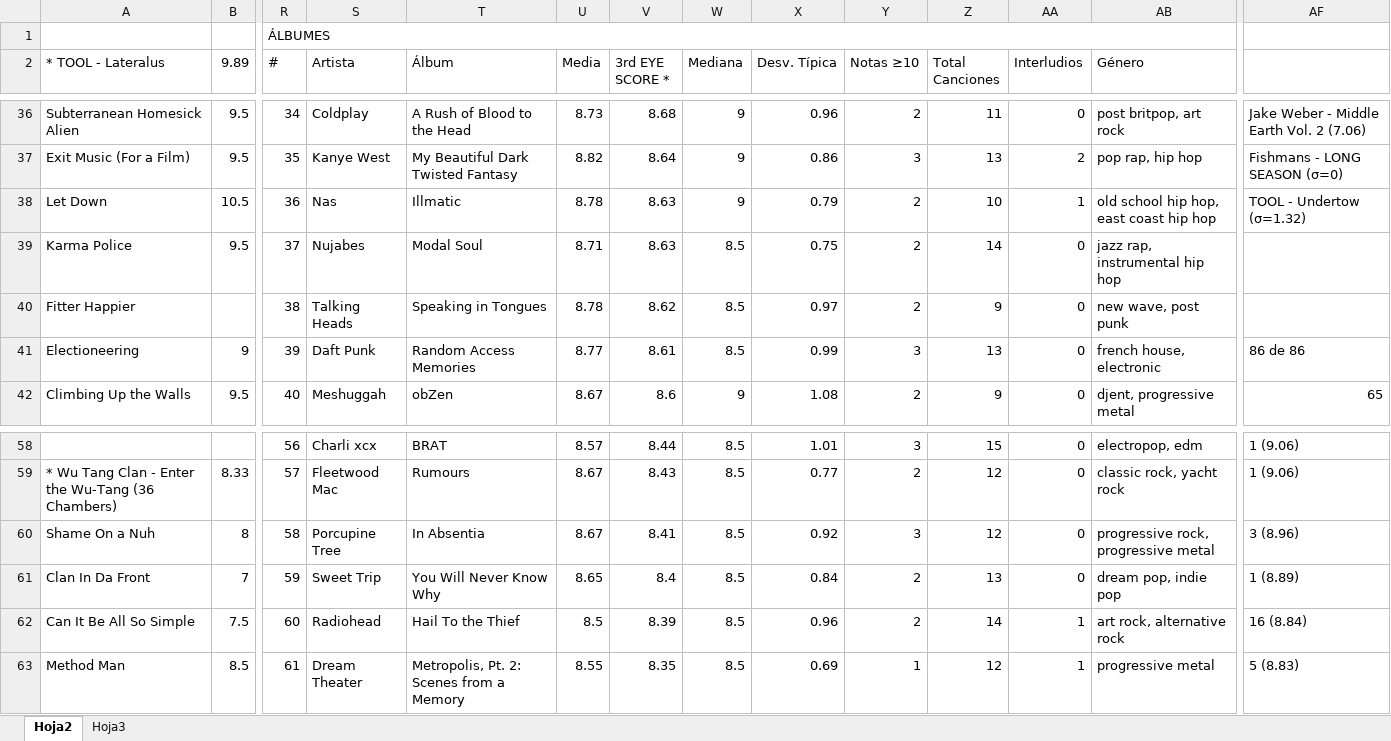
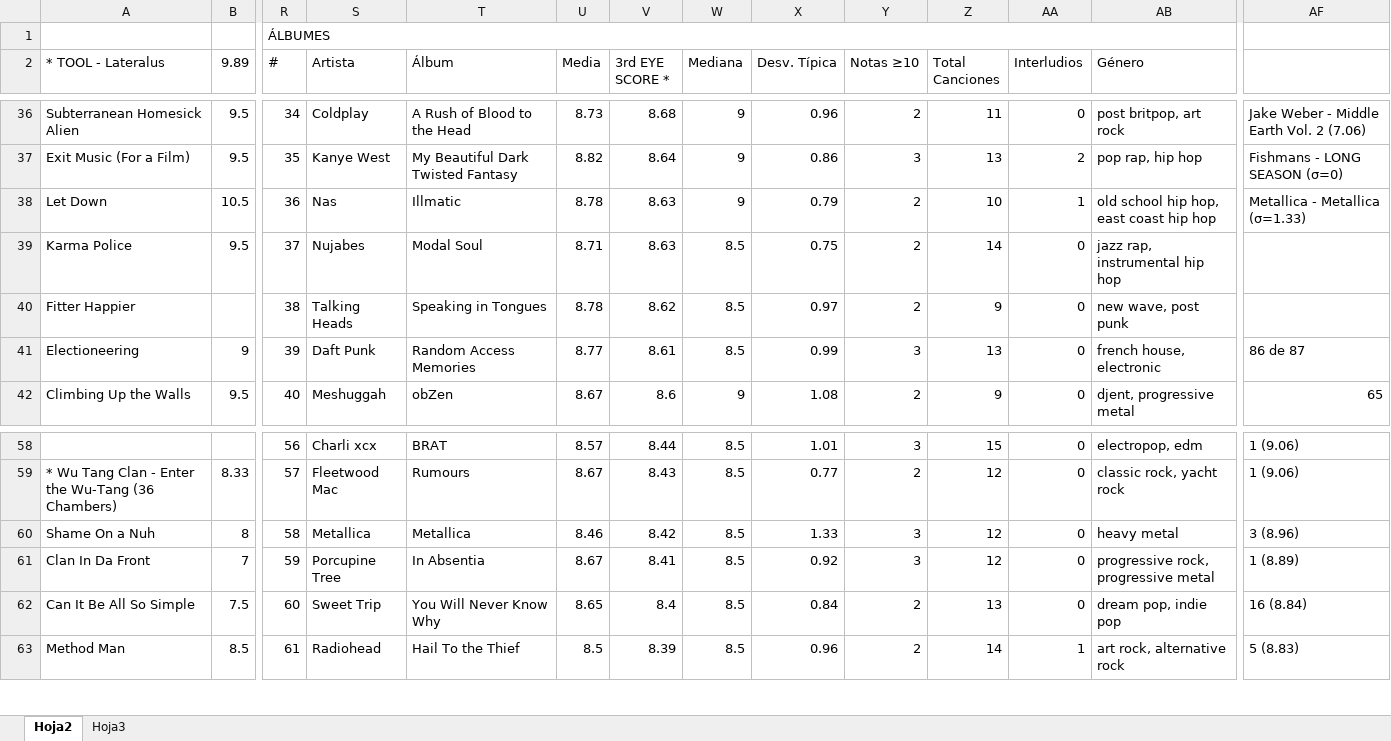
Before and after one commit to miguelrr11/top1000albums, an Excel workbook: 1000albums.xlsx, sheet Hoja2, drawn as a sheet; only a part is shown, gaps mark what is left out; values as stored, in another font and other column widths than the file's, no cell formats; charts and pictures and conditional formats not drawn; the diff covers the shown part only; the diff names each change by its address in the sheet, - before the commit and + after, or states it on an @@ line.

Commit message:
Metallica - Metallica

```diff
--- a/1000albums.xlsx (sheet Hoja2)
+++ b/1000albums.xlsx (sheet Hoja2)
-AF38: TOOL - Undertow (σ=1.32)
+AF38: Metallica - Metallica (σ=1.33)
-AF41: 86 de 86
+AF41: 86 de 87
-S60 (Artista): Porcupine Tree
+S60 (Artista): Metallica
-T60 (Álbum): In Absentia
+T60 (Álbum): Metallica
-U60 (Media): 8.67
+U60 (Media): 8.46
-V60 (3rd EYE SCORE *): 8.41
+V60 (3rd EYE SCORE *): 8.42
-X60 (Desv. Típica): 0.92
+X60 (Desv. Típica): 1.33
-AB60 (Género): progressive rock, progressive metal
+AB60 (Género): heavy metal
-S61 (Artista): Sweet Trip
+S61 (Artista): Porcupine Tree
-T61 (Álbum): You Will Never Know Why
+T61 (Álbum): In Absentia
-U61 (Media): 8.65
+U61 (Media): 8.67
-V61 (3rd EYE SCORE *): 8.4
+V61 (3rd EYE SCORE *): 8.41
-X61 (Desv. Típica): 0.84
+X61 (Desv. Típica): 0.92
-Y61 (Notas ≥10): 2
+Y61 (Notas ≥10): 3
-Z61 (Total Canciones): 13
+Z61 (Total Canciones): 12
-AB61 (Género): dream pop, indie pop
+AB61 (Género): progressive rock, progressive metal
-S62 (Artista): Radiohead
+S62 (Artista): Sweet Trip
-T62 (Álbum): Hail To the Thief
+T62 (Álbum): You Will Never Know Why
-U62 (Media): 8.5
+U62 (Media): 8.65
-V62 (3rd EYE SCORE *): 8.39
+V62 (3rd EYE SCORE *): 8.4
-X62 (Desv. Típica): 0.96
+X62 (Desv. Típica): 0.84
-Z62 (Total Canciones): 14
+Z62 (Total Canciones): 13
-AA62 (Interludios): 1
+AA62 (Interludios): 0
-AB62 (Género): art rock, alternative rock
+AB62 (Género): dream pop, indie pop
-S63 (Artista): Dream Theater
+S63 (Artista): Radiohead
-T63 (Álbum): Metropolis, Pt. 2: Scenes from a Memory
+T63 (Álbum): Hail To the Thief
-U63 (Media): 8.55
+U63 (Media): 8.5
-V63 (3rd EYE SCORE *): 8.35
+V63 (3rd EYE SCORE *): 8.39
-X63 (Desv. Típica): 0.69
+X63 (Desv. Típica): 0.96
-Y63 (Notas ≥10): 1
+Y63 (Notas ≥10): 2
-Z63 (Total Canciones): 12
+Z63 (Total Canciones): 14
-AB63 (Género): progressive metal
+AB63 (Género): art rock, alternative rock
```
Also changed, not shown: 3 added rows, 2 removed rows, 490 edited cells and merged cells elsewhere in this sheet, cell formats.
